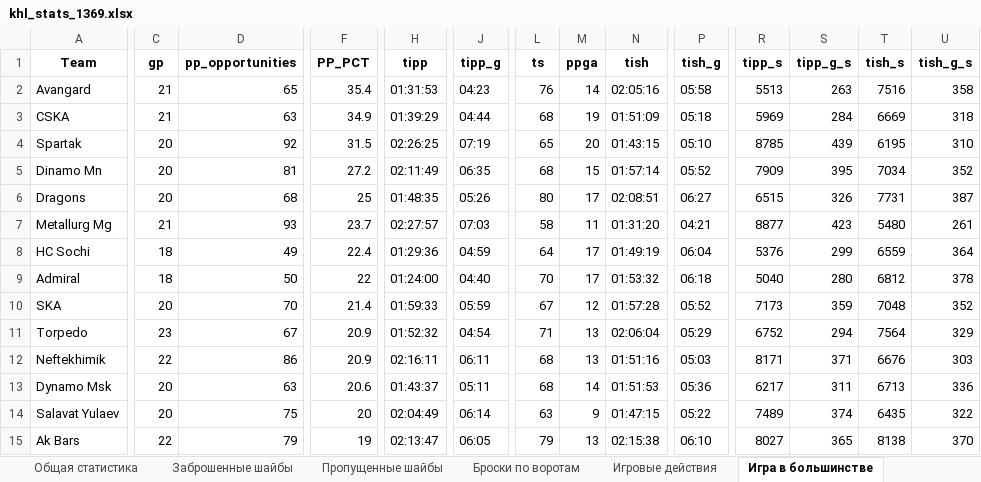
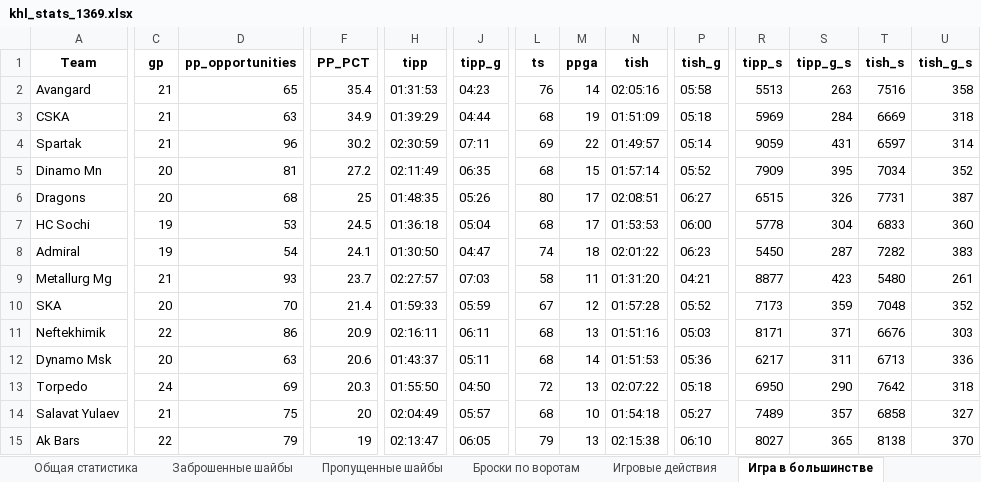
Before and after one commit to GG-Andrew/khl-cloud-results, an Excel workbook: khl/khl_stats_1369.xlsx, sheet Игра в большинстве, drawn as a sheet; only a part is shown, gaps mark what is left out; values as stored, in another font and other column widths than the file's, no borders; removed rows and columns are numbered as before the commit, all else as after; rows hold the shown columns only; the diff covers the shown part only; the diff names each change by its address in the sheet, - before the commit and + after, or states it on an @@ line.

```diff
--- a/khl/khl_stats_1369.xlsx (sheet Игра в большинстве)
+++ b/khl/khl_stats_1369.xlsx (sheet Игра в большинстве)
-C4 (gp): 20
+C4 (gp): 21
-D4 (pp_opportunities): 92
+D4 (pp_opportunities): 96
-F4 (PP_PCT): 31.5
+F4 (PP_PCT): 30.2
-H4 (tipp): 02:26:25
+H4 (tipp): 02:30:59
-J4 (tipp_g): 07:19
+J4 (tipp_g): 07:11
-L4 (ts): 65
+L4 (ts): 69
-M4 (ppga): 20
+M4 (ppga): 22
-N4 (tish): 01:43:15
+N4 (tish): 01:49:57
-P4 (tish_g): 05:10
+P4 (tish_g): 05:14
-R4 (tipp_s): 8785
+R4 (tipp_s): 9059
-S4 (tipp_g_s): 439
+S4 (tipp_g_s): 431
-T4 (tish_s): 6195
+T4 (tish_s): 6597
-U4 (tish_g_s): 310
+U4 (tish_g_s): 314
+row 7: HC Sochi | 19 | 53 | 24.5 | 01:36:18 | 05:04 | 68 | 17 | 01:53:53 | 06:00 | 5778 | 304 | 6833 | 360
+row 8: Admiral | 19 | 54 | 24.1 | 01:30:50 | 04:47 | 74 | 18 | 02:01:22 | 06:23 | 5450 | 287 | 7282 | 383
-row 8: HC Sochi | 18 | 49 | 22.4 | 01:29:36 | 04:59 | 64 | 17 | 01:49:19 | 06:04 | 5376 | 299 | 6559 | 364
-row 9: Admiral | 18 | 50 | 22 | 01:24:00 | 04:40 | 70 | 17 | 01:53:32 | 06:18 | 5040 | 280 | 6812 | 378
-row 11: Torpedo | 23 | 67 | 20.9 | 01:52:32 | 04:54 | 71 | 13 | 02:06:04 | 05:29 | 6752 | 294 | 7564 | 329
+row 13: Torpedo | 24 | 69 | 20.3 | 01:55:50 | 04:50 | 72 | 13 | 02:07:22 | 05:18 | 6950 | 290 | 7642 | 318
-C14 (gp): 20
+C14 (gp): 21
-J14 (tipp_g): 06:14
+J14 (tipp_g): 05:57
-L14 (ts): 63
+L14 (ts): 68
-M14 (ppga): 9
+M14 (ppga): 10
-N14 (tish): 01:47:15
+N14 (tish): 01:54:18
-P14 (tish_g): 05:22
+P14 (tish_g): 05:27
-S14 (tipp_g_s): 374
+S14 (tipp_g_s): 357
-T14 (tish_s): 6435
+T14 (tish_s): 6858
-U14 (tish_g_s): 322
+U14 (tish_g_s): 327
```
Also changed, not shown: 1 added row, 1 removed row and 49 edited cells elsewhere in this sheet, sheet Общая статистика, sheet Заброшенные шайбы, sheet Игра в меньшинстве, sheet Штрафы, sheet 3-й период, sheet Пропущенные шайбы, 6 more sheets, 3 other files.
